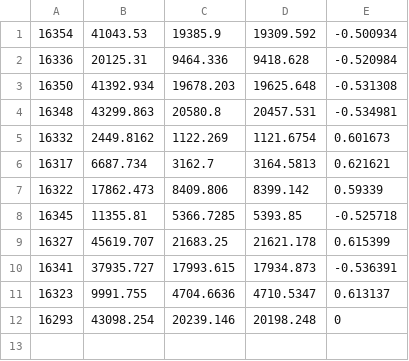
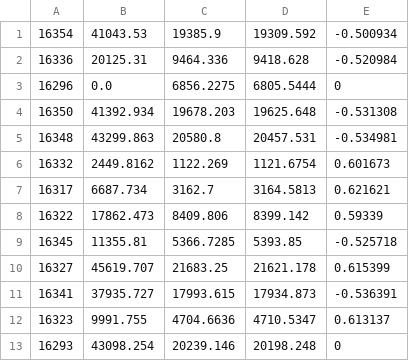
Before and after one commit to tbhayward/clas12_analysis_software, a CSV file: analysis_scripts/run_info_rgc.csv, drawn as a sheet; the diff names each change by its address in the sheet, - before the commit and + after, or states it on an @@ line.

Commit message:
adding in TSA and DSA for chi2 fits

```diff
--- a/analysis_scripts/run_info_rgc.csv
+++ b/analysis_scripts/run_info_rgc.csv
+row 3: 16296 | 0.0 | 6856.2275 | 6805.5444 | 0
```
